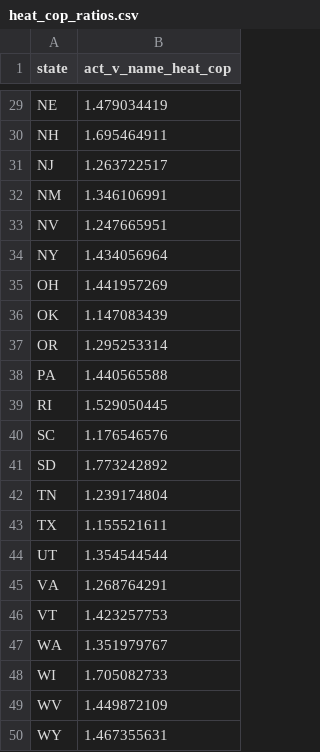
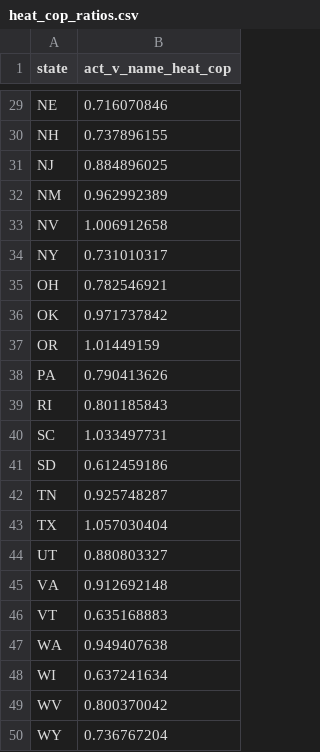
Before and after one commit to scout-bto/scout, a CSV file: inputs/heat_cop_ratios.csv, drawn as a sheet; only a part is shown, gaps mark what is left out; the diff covers the shown part only; the diff names each change by its address in the sheet, - before the commit and + after, or states it on an @@ line.

```diff
--- a/inputs/heat_cop_ratios.csv
+++ b/inputs/heat_cop_ratios.csv
-B29 (act_v_name_heat_cop): 1.479034419
+B29 (act_v_name_heat_cop): 0.716070846
-B30 (act_v_name_heat_cop): 1.695464911
+B30 (act_v_name_heat_cop): 0.737896155
-B31 (act_v_name_heat_cop): 1.263722517
+B31 (act_v_name_heat_cop): 0.884896025
-B32 (act_v_name_heat_cop): 1.346106991
+B32 (act_v_name_heat_cop): 0.962992389
-B33 (act_v_name_heat_cop): 1.247665951
+B33 (act_v_name_heat_cop): 1.006912658
-B34 (act_v_name_heat_cop): 1.434056964
+B34 (act_v_name_heat_cop): 0.731010317
-B35 (act_v_name_heat_cop): 1.441957269
+B35 (act_v_name_heat_cop): 0.782546921
-B36 (act_v_name_heat_cop): 1.147083439
+B36 (act_v_name_heat_cop): 0.971737842
-B37 (act_v_name_heat_cop): 1.295253314
+B37 (act_v_name_heat_cop): 1.01449159
-B38 (act_v_name_heat_cop): 1.440565588
+B38 (act_v_name_heat_cop): 0.790413626
-B39 (act_v_name_heat_cop): 1.529050445
+B39 (act_v_name_heat_cop): 0.801185843
-B40 (act_v_name_heat_cop): 1.176546576
+B40 (act_v_name_heat_cop): 1.033497731
-B41 (act_v_name_heat_cop): 1.773242892
+B41 (act_v_name_heat_cop): 0.612459186
-B42 (act_v_name_heat_cop): 1.239174804
+B42 (act_v_name_heat_cop): 0.925748287
-B43 (act_v_name_heat_cop): 1.155521611
+B43 (act_v_name_heat_cop): 1.057030404
-B44 (act_v_name_heat_cop): 1.354544544
+B44 (act_v_name_heat_cop): 0.880803327
-B45 (act_v_name_heat_cop): 1.268764291
+B45 (act_v_name_heat_cop): 0.912692148
-B46 (act_v_name_heat_cop): 1.423257753
+B46 (act_v_name_heat_cop): 0.635168883
-B47 (act_v_name_heat_cop): 1.351979767
+B47 (act_v_name_heat_cop): 0.949407638
-B48 (act_v_name_heat_cop): 1.705082733
+B48 (act_v_name_heat_cop): 0.637241634
-B49 (act_v_name_heat_cop): 1.449872109
+B49 (act_v_name_heat_cop): 0.800370042
-B50 (act_v_name_heat_cop): 1.467355631
+B50 (act_v_name_heat_cop): 0.736767204
```
Also changed, not shown: 27 edited cells elsewhere in this file, inputs/gshp_lot_shares.csv.
